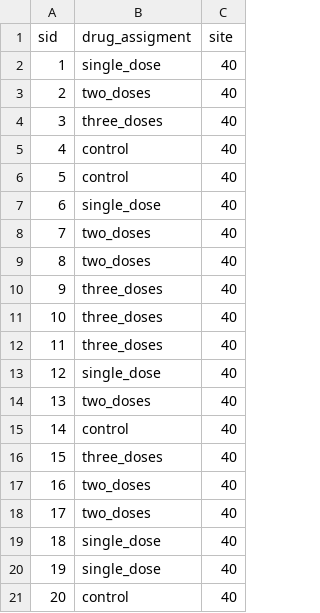
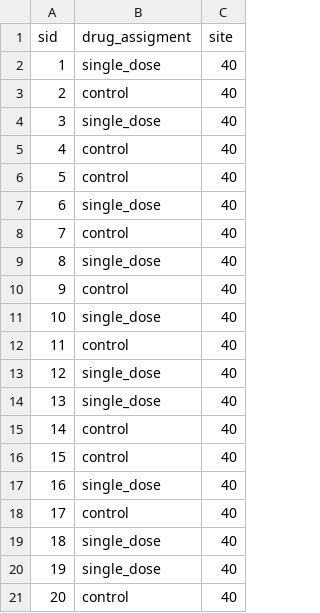
Before and after one commit to ambition-trial/ambition-rando, a CSV file: test_randomization_list.csv, drawn as a sheet.

Commit message:
modify rando test list, only two arms required.

```diff
--- a/test_randomization_list.csv
+++ b/test_randomization_list.csv
@@ -2,4 +2,4 @@ sid,drug_assigment,site
 1,single_dose,40
-2,two_doses,40
-3,three_doses,40
+2,control,40
+3,single_dose,40
 4,control,40
@@ -7,13 +7,13 @@ sid,drug_assigment,site
 6,single_dose,40
-7,two_doses,40
-8,two_doses,40
-9,three_doses,40
-10,three_doses,40
-11,three_doses, 40
+7,control,40
+8,single_dose,40
+9,control,40
+10,single_dose,40
+11,control, 40
 12,single_dose,40
-13,two_doses,40
+13,single_dose,40
 14,control,40
-15,three_doses,40
-16,two_doses,40
-17,two_doses,40
+15,control,40
+16,single_dose,40
+17,control,40
 18,single_dose,40
```
